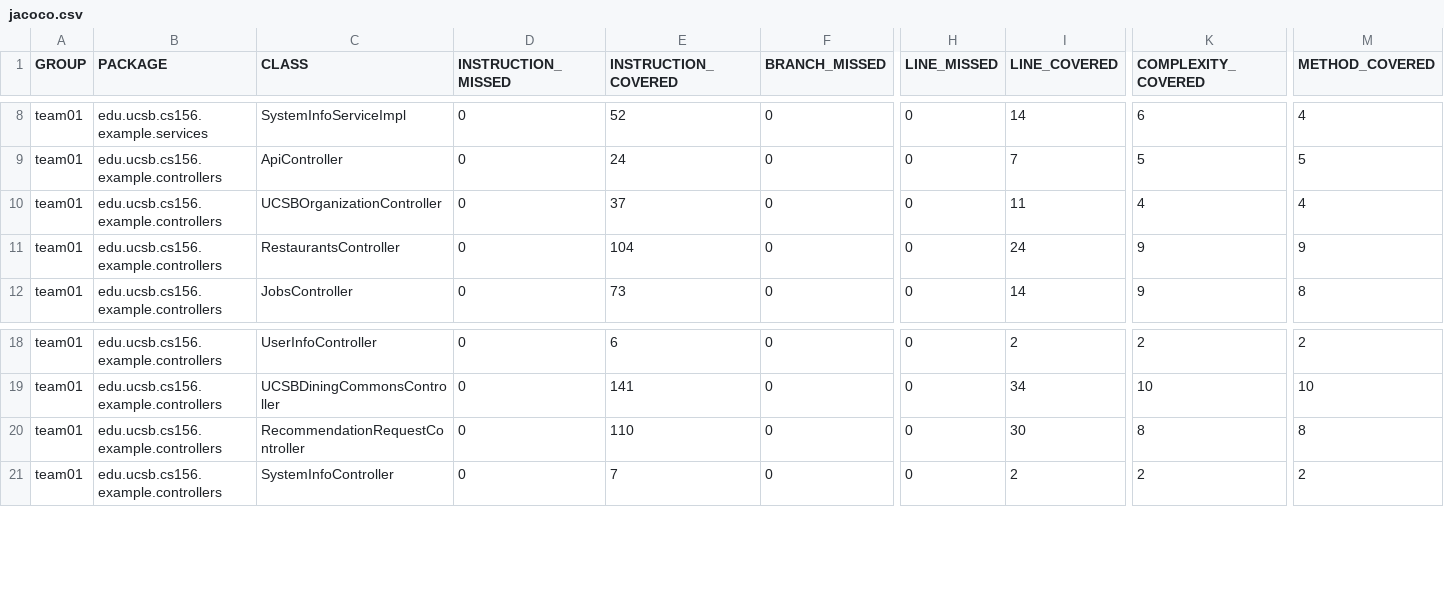
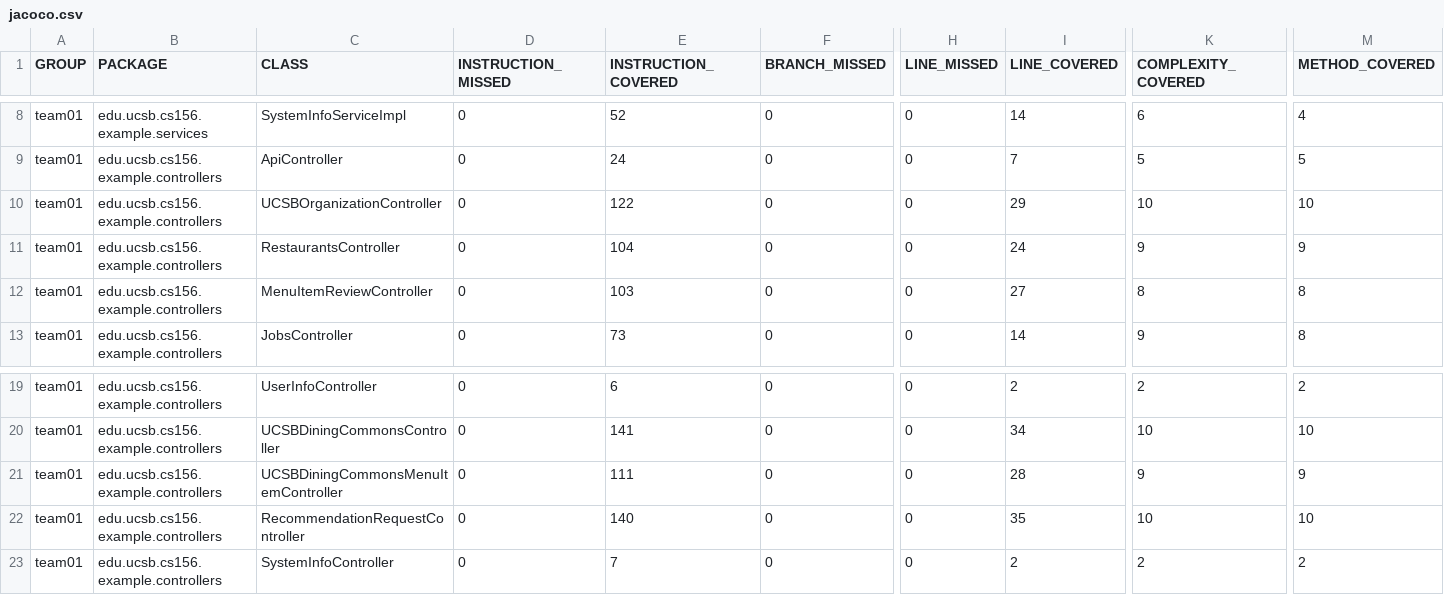
Before and after one commit to ucsb-cs156-f26/team01-f26-11, a CSV file: prs/75/jacoco/jacoco.csv, drawn as a sheet; only a part is shown, gaps mark what is left out; addresses are those after the commit; rows hold the shown columns only; the diff names each change by its address in the sheet, - before the commit and + after, or states it on an @@ line.

Commit message:
Deploying to gh-pages from @ ucsb-cs156-f26/team01-f26-11@39b3655d93c64a10fc78c927bb37d1ae384dab04 🚀

```diff
--- a/prs/75/jacoco/jacoco.csv
+++ b/prs/75/jacoco/jacoco.csv
-E10 (INSTRUCTION_COVERED): 37
+E10 (INSTRUCTION_COVERED): 122
-I10 (LINE_COVERED): 11
+I10 (LINE_COVERED): 29
-K10 (COMPLEXITY_COVERED): 4
+K10 (COMPLEXITY_COVERED): 10
-M10 (METHOD_COVERED): 4
+M10 (METHOD_COVERED): 10
+row 12: team01 | edu.ucsb.cs156.example.controllers | MenuItemReviewController | 0 | 103 | 0 | 0 | 27 | 8 | 8
+row 21: team01 | edu.ucsb.cs156.example.controllers | UCSBDiningCommonsMenuItemController | 0 | 111 | 0 | 0 | 28 | 9 | 9
-E22 (INSTRUCTION_COVERED): 110
+E22 (INSTRUCTION_COVERED): 140
-I22 (LINE_COVERED): 30
+I22 (LINE_COVERED): 35
-K22 (COMPLEXITY_COVERED): 8
+K22 (COMPLEXITY_COVERED): 10
-M22 (METHOD_COVERED): 8
+M22 (METHOD_COVERED): 10
```
Also changed, not shown: 13 other files.
